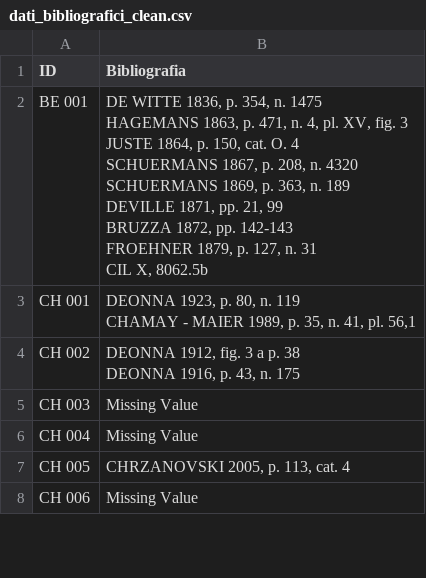
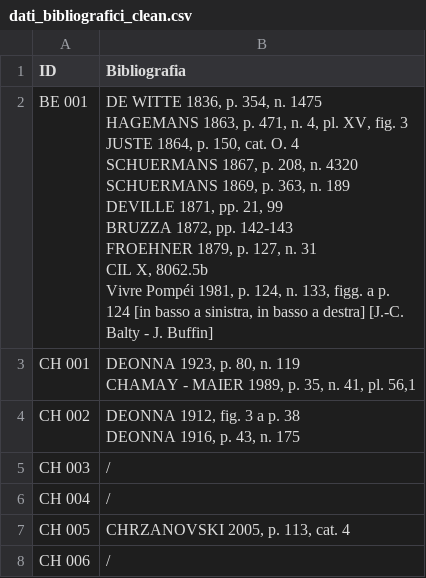
Before and after one commit to bianchi-john/memorabilia-pompeiana, a CSV file: data/dati_bibliografici_clean.csv, drawn as a sheet; only a part is shown; the diff covers the shown part only.

```diff
--- a/data/dati_bibliografici_clean.csv
+++ b/data/dati_bibliografici_clean.csv
@@ -1,11 +1,12 @@
 ID,Bibliografia
-BE 001,"DE WITTE 1836, p. 354, n. 1475
-HAGEMANS 1863, p. 471, n. 4, pl. XV, fig. 3
-JUSTE 1864, p. 150, cat. O. 4
-SCHUERMANS 1867, p. 208, n. 4320
-SCHUERMANS 1869, p. 363, n. 189
-DEVILLE 1871, pp. 21, 99
-BRUZZA 1872, pp. 142-143
-FROEHNER 1879, p. 127, n. 31
-CIL X, 8062.5b"
+BE 001,"DE WITTE 1836, p. 354, n. 1475
+HAGEMANS 1863, p. 471, n. 4, pl. XV, fig. 3
+JUSTE 1864, p. 150, cat. O. 4
+SCHUERMANS 1867, p. 208, n. 4320
+SCHUERMANS 1869, p. 363, n. 189
+DEVILLE 1871, pp. 21, 99
+BRUZZA 1872, pp. 142-143
+FROEHNER 1879, p. 127, n. 31
+CIL X, 8062.5b
+Vivre Pompéi 1981, p. 124, n. 133, figg. a p. 124 [in basso a sinistra, in basso a destra] [J.-C. Balty - J. Buffin]"
 CH 001,"DEONNA 1923, p. 80, n. 119
@@ -14,5 +15,5 @@ CH 002,"DEONNA 1912, fig. 3 a p. 38
 DEONNA 1916, p. 43, n. 175"
-CH 003,Missing Value
-CH 004,Missing Value
+CH 003,/
+CH 004,/
 CH 005,"CHRZANOVSKI 2005, p. 113, cat. 4 "
-CH 006,Missing Value
+CH 006,/
```
Also changed, not shown: 2 removed rows and 147 edited cells elsewhere in this file, data/abbreviazioni_bibliografia.csv, data/abbreviazioni_tipologie.csv, 16 other files.
